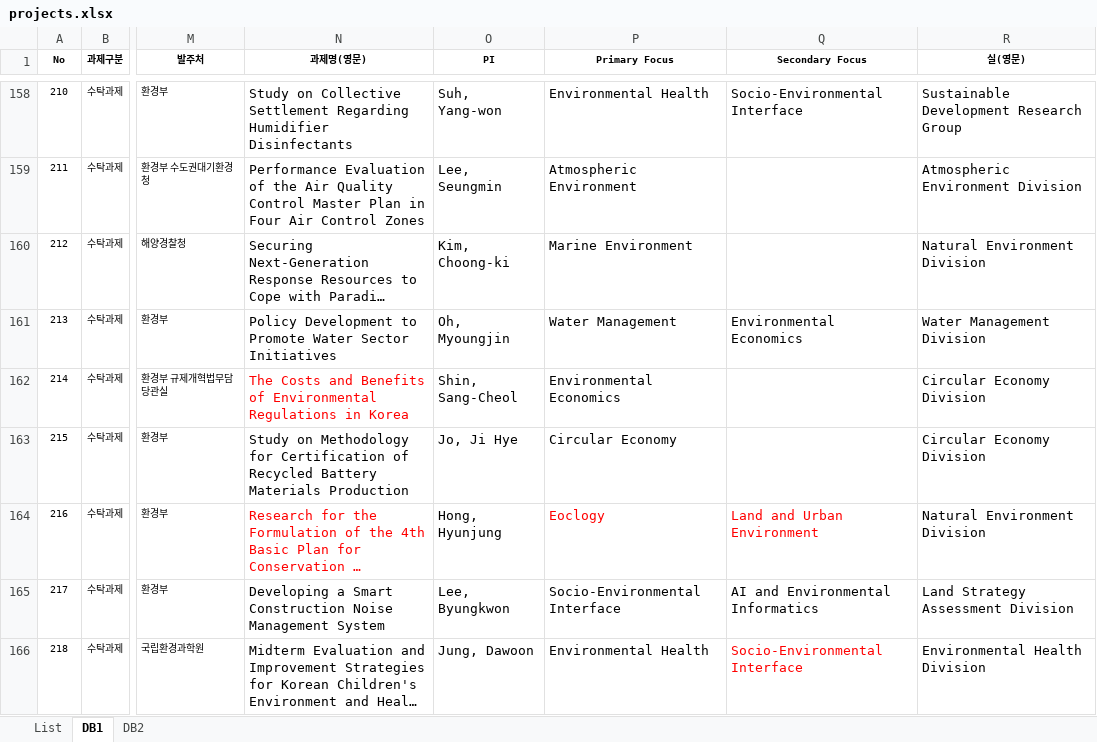
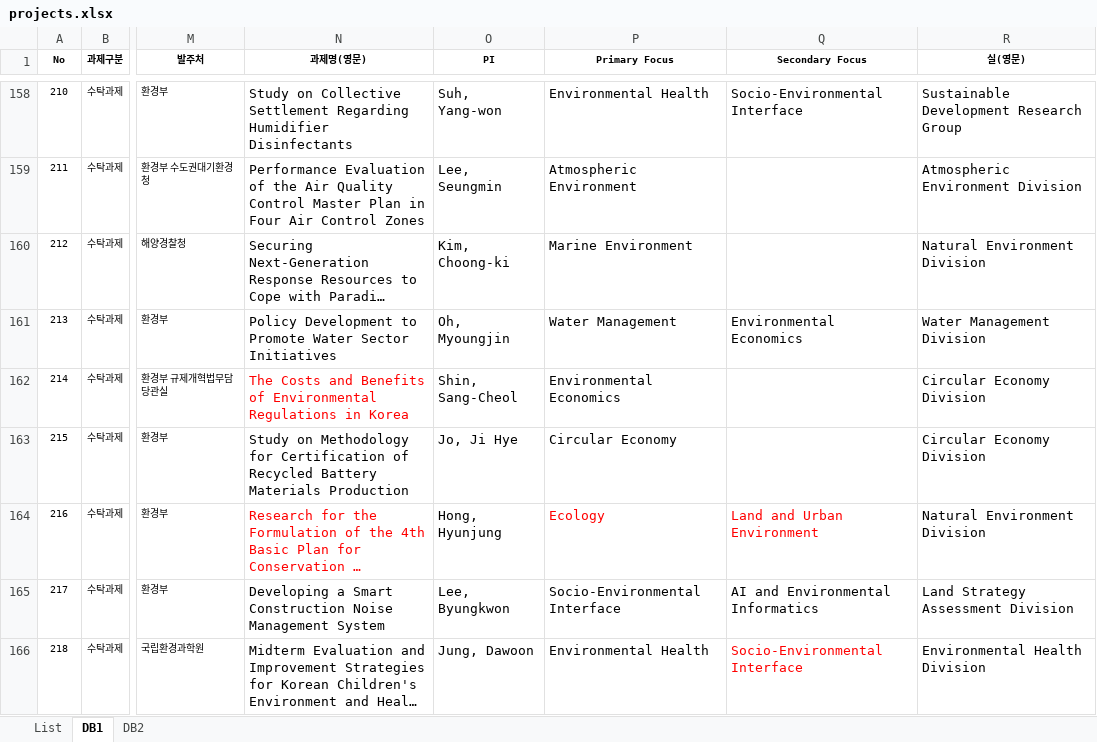
Before and after one commit to keiglobal/ProjectSearch, an Excel workbook: data/projects.xlsx, sheet DB1, drawn as a sheet; only a part is shown, gaps mark what is left out; long unchanged cells end in …; values as stored, in another font and other column widths than the file's, no borders; conditional formats not drawn; the diff names each change by its address in the sheet, - before the commit and + after, or states it on an @@ line.

Commit message:
Add files via upload

```diff
--- a/data/projects.xlsx (sheet DB1)
+++ b/data/projects.xlsx (sheet DB1)
-P164 (Primary Focus): Eoclogy
+P164 (Primary Focus): Ecology
```
Also changed, not shown: sheet List.
